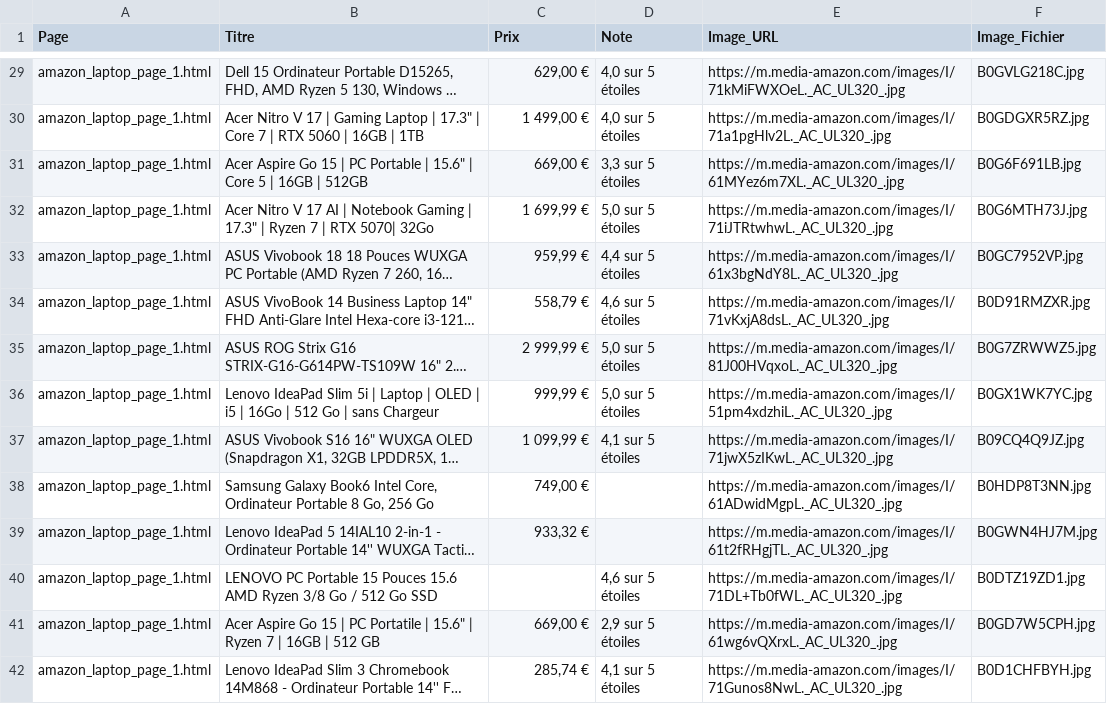
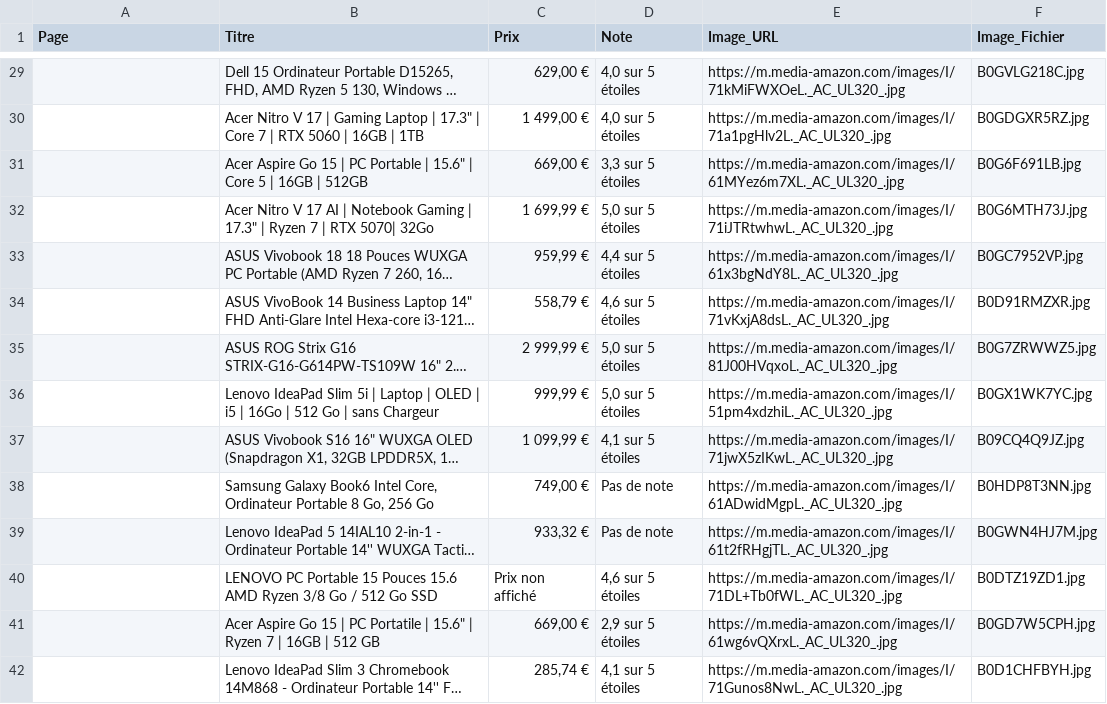
Before and after one commit to Marie-Stellaa/Projet-Scraping, a CSV file: exports/produits_amazon.csv, drawn as a sheet; only a part is shown, gaps mark what is left out; long unchanged cells end in …; the diff covers the shown part only; the diff names each change by its address in the sheet, - before the commit and + after, or states it on an @@ line.

```diff
--- a/exports/produits_amazon.csv
+++ b/exports/produits_amazon.csv
-A29:A42 (Page): amazon_laptop_page_1.html
+A29:A42 (Page): (empty)
-D38:D39 (Note): (empty)
+D38:D39 (Note): Pas de note
-C40 (Prix): (empty)
+C40 (Prix): Prix non affiché
```
Also changed, not shown: 178 edited cells elsewhere in this file, 4 other files.
